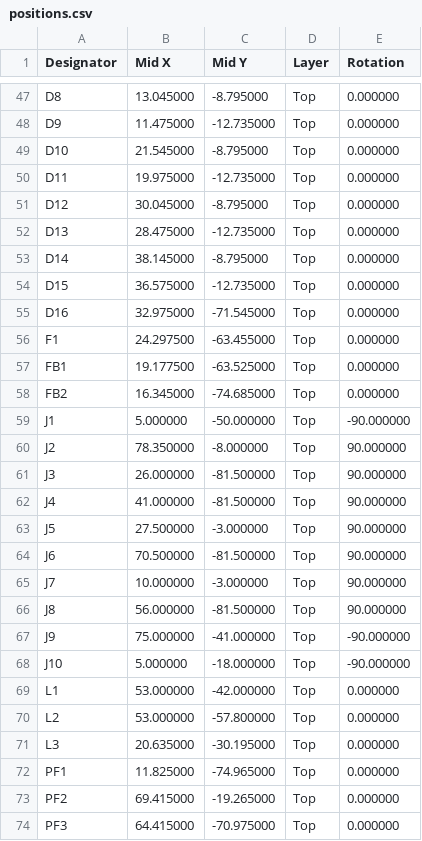
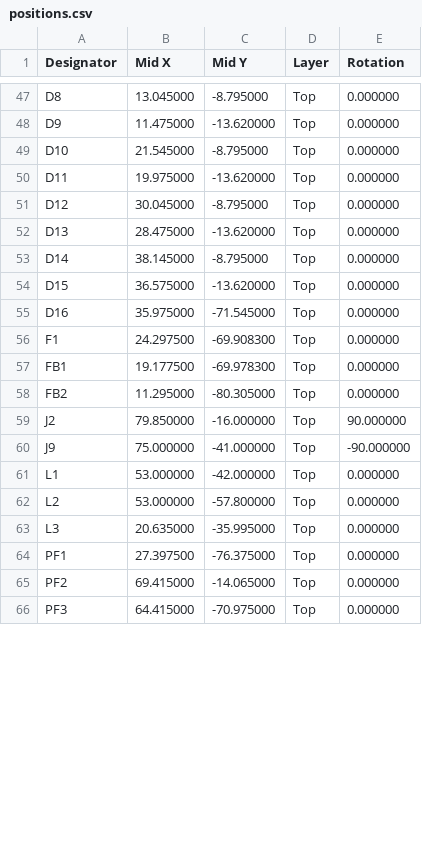
Before and after one commit to MrBlahhhh/esp32-autosport, a CSV file: fab/positions.csv, drawn as a sheet; only a part is shown, gaps mark what is left out; removed rows and columns are numbered as before the commit, all else as after; the diff covers the shown part only; the diff names each change by its address in the sheet, - before the commit and + after, or states it on an @@ line.

```diff
--- a/fab/positions.csv
+++ b/fab/positions.csv
-C48 (Mid Y): -12.735000
+C48 (Mid Y): -13.620000
-C50 (Mid Y): -12.735000
+C50 (Mid Y): -13.620000
-C52 (Mid Y): -12.735000
+C52 (Mid Y): -13.620000
-C54 (Mid Y): -12.735000
+C54 (Mid Y): -13.620000
-B55 (Mid X): 32.975000
+B55 (Mid X): 35.975000
-C56 (Mid Y): -63.455000
+C56 (Mid Y): -69.908300
-C57 (Mid Y): -63.525000
+C57 (Mid Y): -69.978300
-B58 (Mid X): 16.345000
+B58 (Mid X): 11.295000
-C58 (Mid Y): -74.685000
+C58 (Mid Y): -80.305000
-row 59: J1 | 5.000000 | -50.000000 | Top | -90.000000
-B59 (Mid X): 78.350000
+B59 (Mid X): 79.850000
-C59 (Mid Y): -8.000000
+C59 (Mid Y): -16.000000
-row 61: J3 | 26.000000 | -81.500000 | Top | 90.000000
-row 62: J4 | 41.000000 | -81.500000 | Top | 90.000000
-row 63: J5 | 27.500000 | -3.000000 | Top | 90.000000
-row 64: J6 | 70.500000 | -81.500000 | Top | 90.000000
-row 65: J7 | 10.000000 | -3.000000 | Top | 90.000000
-row 66: J8 | 56.000000 | -81.500000 | Top | 90.000000
-row 68: J10 | 5.000000 | -18.000000 | Top | -90.000000
-C63 (Mid Y): -30.195000
+C63 (Mid Y): -35.995000
-B64 (Mid X): 11.825000
+B64 (Mid X): 27.397500
-C64 (Mid Y): -74.965000
+C64 (Mid Y): -76.375000
-C65 (Mid Y): -19.265000
+C65 (Mid Y): -14.065000
```
Also changed, not shown: 96 edited cells elsewhere in this file, fab/bom.csv, 23 other files.
